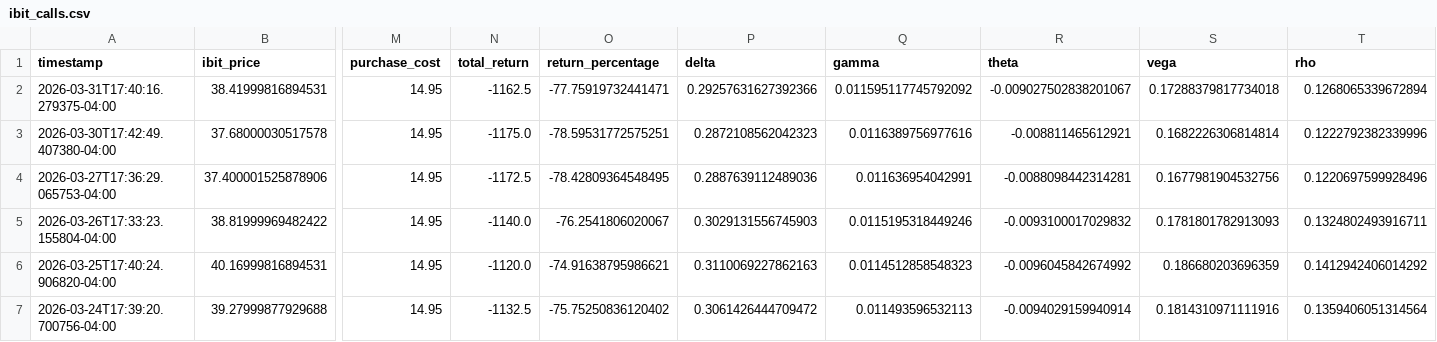
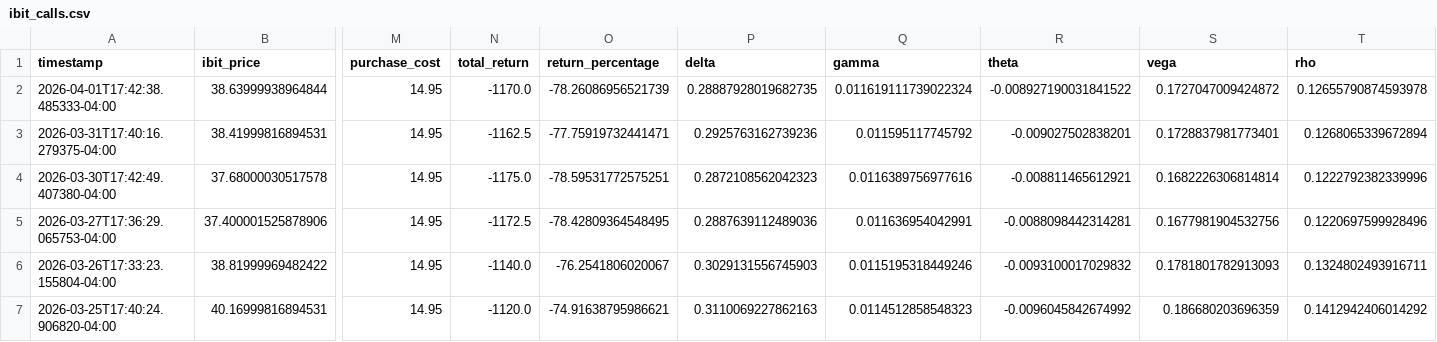
Before and after one commit to analytics-01/analytics-01.github.io, a CSV file: projects/IBIT_Call_Monitor/data/ibit_calls.csv, drawn as a sheet; only a part is shown, gaps mark what is left out; the shorter side is filled out with more unchanged rows; addresses are those after the commit; rows hold the shown columns only; the diff names each change by its address in the sheet, - before the commit and + after, or states it on an @@ line.

```diff
--- a/projects/IBIT_Call_Monitor/data/ibit_calls.csv
+++ b/projects/IBIT_Call_Monitor/data/ibit_calls.csv
+row 2: 2026-04-01T17:42:38.485333-04:00 | 38.63999938964844 | 14.95 | -1170.0 | -78.26086956521739 | 0.28887928019682735 | 0.011619111739022324 | -0.008927190031841522 | 0.1727047009424872 | 0.12655790874593978
-P3 (delta): 0.29257631627392366
+P3 (delta): 0.2925763162739236
-Q3 (gamma): 0.011595117745792092
+Q3 (gamma): 0.011595117745792
-R3 (theta): -0.009027502838201067
+R3 (theta): -0.009027502838201
-S3 (vega): 0.17288379817734018
+S3 (vega): 0.1728837981773401
```
Also changed, not shown: docs/projects/IBIT_Call_Monitor/data/ibit_calls.csv.
